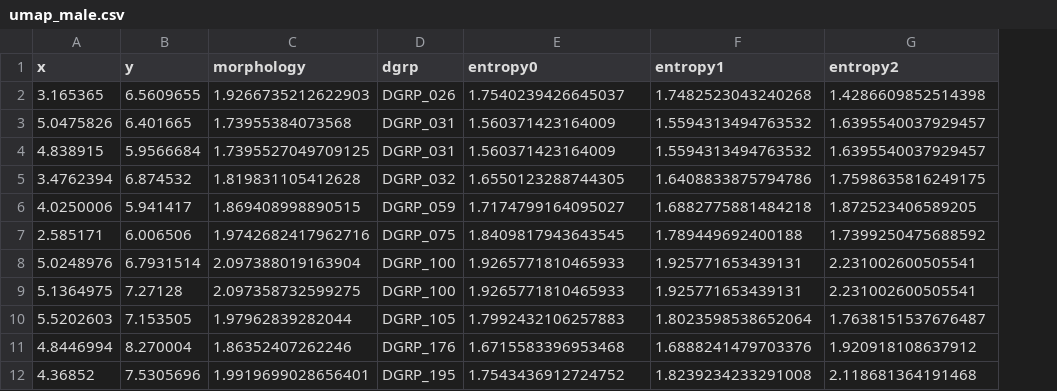
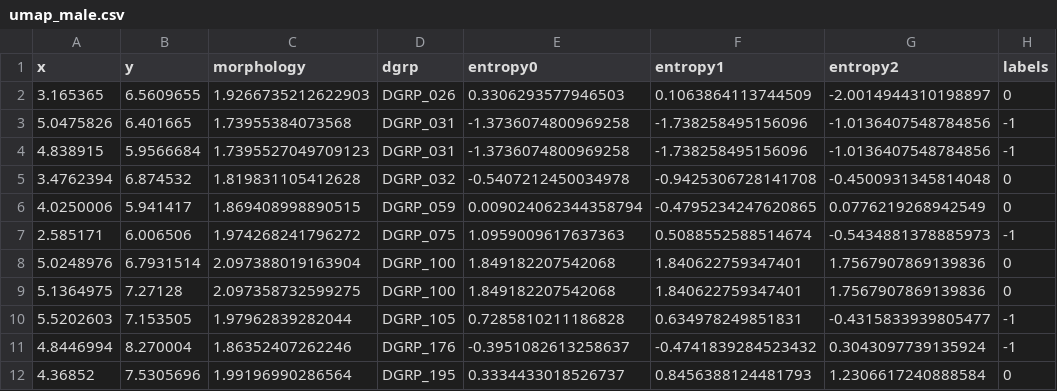
Before and after one commit to Sbourgeat/brain_behavior, a CSV file: umap_male.csv, drawn as a sheet; only a part is shown; the diff covers the shown part only; the diff names each change by its address in the sheet, - before the commit and + after, or states it on an @@ line.

Commit message:
adding the pvals and saving umap clusters

```diff
--- a/umap_male.csv
+++ b/umap_male.csv
+column H (labels), rows 2-12: 0 | -1 | -1 | 0 | 0 | -1 | 0 | 0 | -1 | -1 | 0
-E2 (entropy0): 1.7540239426645037
+E2 (entropy0): 0.3306293577946503
-F2 (entropy1): 1.7482523043240268
+F2 (entropy1): 0.1063864113744509
-G2 (entropy2): 1.4286609852514398
+G2 (entropy2): -2.0014944310198897
-E3:E4 (entropy0): 1.560371423164009
+E3:E4 (entropy0): -1.3736074800969258
-F3:F4 (entropy1): 1.5594313494763532
+F3:F4 (entropy1): -1.738258495156096
-G3:G4 (entropy2): 1.6395540037929457
+G3:G4 (entropy2): -1.0136407548784856
-C4 (morphology): 1.7395527049709125
+C4 (morphology): 1.7395527049709123
-E5 (entropy0): 1.6550123288744305
+E5 (entropy0): -0.5407212450034978
-F5 (entropy1): 1.6408833875794786
+F5 (entropy1): -0.9425306728141708
-G5 (entropy2): 1.7598635816249175
+G5 (entropy2): -0.4500931345814048
-E6 (entropy0): 1.7174799164095027
+E6 (entropy0): 0.009024062344358794
-F6 (entropy1): 1.6882775881484218
+F6 (entropy1): -0.4795234247620865
-G6 (entropy2): 1.872523406589205
+G6 (entropy2): 0.0776219268942549
-C7 (morphology): 1.9742682417962716
+C7 (morphology): 1.974268241796272
-E7 (entropy0): 1.8409817943643545
+E7 (entropy0): 1.0959009617637363
-F7 (entropy1): 1.789449692400188
+F7 (entropy1): 0.5088552588514674
-G7 (entropy2): 1.7399250475688592
+G7 (entropy2): -0.5434881378885973
-E8:E9 (entropy0): 1.9265771810465933
+E8:E9 (entropy0): 1.849182207542068
-F8:F9 (entropy1): 1.925771653439131
+F8:F9 (entropy1): 1.840622759347401
-G8:G9 (entropy2): 2.231002600505541
+G8:G9 (entropy2): 1.7567907869139836
-E10 (entropy0): 1.7992432106257883
+E10 (entropy0): 0.7285810211186828
-F10 (entropy1): 1.8023598538652064
+F10 (entropy1): 0.634978249851831
-G10 (entropy2): 1.7638151537676487
+G10 (entropy2): -0.4315833939805477
-E11 (entropy0): 1.6715583396953468
+E11 (entropy0): -0.3951082613258637
-F11 (entropy1): 1.6888241479703376
+F11 (entropy1): -0.4741839284523432
-G11 (entropy2): 1.920918108637912
+G11 (entropy2): 0.3043097739135924
-C12 (morphology): 1.9919699028656401
+C12 (morphology): 1.99196990286564
-E12 (entropy0): 1.7543436912724752
+E12 (entropy0): 0.3334433018526737
-F12 (entropy1): 1.8239234233291008
+F12 (entropy1): 0.8456388124481793
-G12 (entropy2): 2.118681364191468
+G12 (entropy2): 1.2306617240888584
```
Also changed, not shown: 139 edited cells elsewhere in this file, umap_female.csv, 8 other files.
